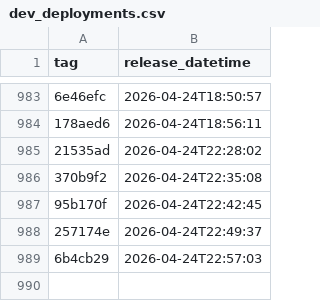
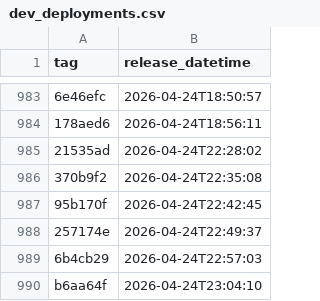
Before and after one commit to NHSDigital/eps-aws-dashboards, a CSV file: _data/dev_deployments.csv, drawn as a sheet; only a part is shown, gaps mark what is left out; the diff names each change by its address in the sheet, - before the commit and + after, or states it on an @@ line.

```diff
--- a/_data/dev_deployments.csv
+++ b/_data/dev_deployments.csv
+row 990: b6aa64f | 2026-04-24T23:04:10
```
Also changed, not shown: 1 other file.
